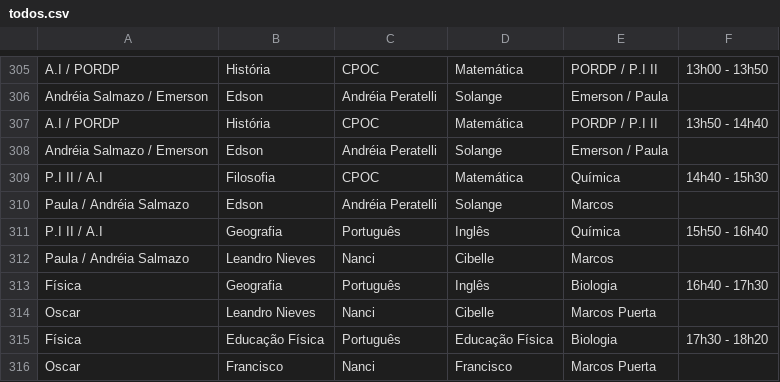
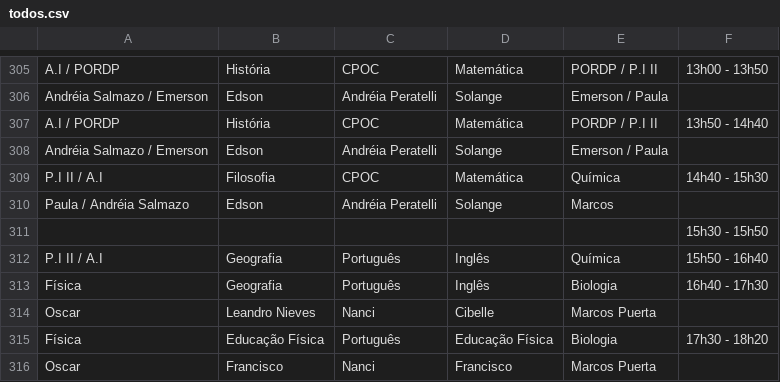
Before and after one commit to aprendendonuvem/arquivos, a CSV file: todos.csv, drawn as a sheet; only a part is shown, gaps mark what is left out; the diff covers the shown part only.

```diff
--- a/todos.csv
+++ b/todos.csv
@@ -310,4 +310,4 @@ Andréia Salmazo / Emerson;Edson;Andréia Peratelli;Solange;Emerson / Paula ;
 Paula / Andréia Salmazo;Edson;Andréia Peratelli;Solange;Marcos;
+;;;;;15h30 - 15h50
  P.I II / A.I;Geografia;Português;Inglês;Química;15h50 - 16h40
-Paula / Andréia Salmazo;Leandro Nieves;Nanci;Cibelle;Marcos;
 Física;Geografia;Português;Inglês;Biologia;16h40 - 17h30
```
Also changed, not shown: 10 added rows and 10 removed rows elsewhere in this file.
